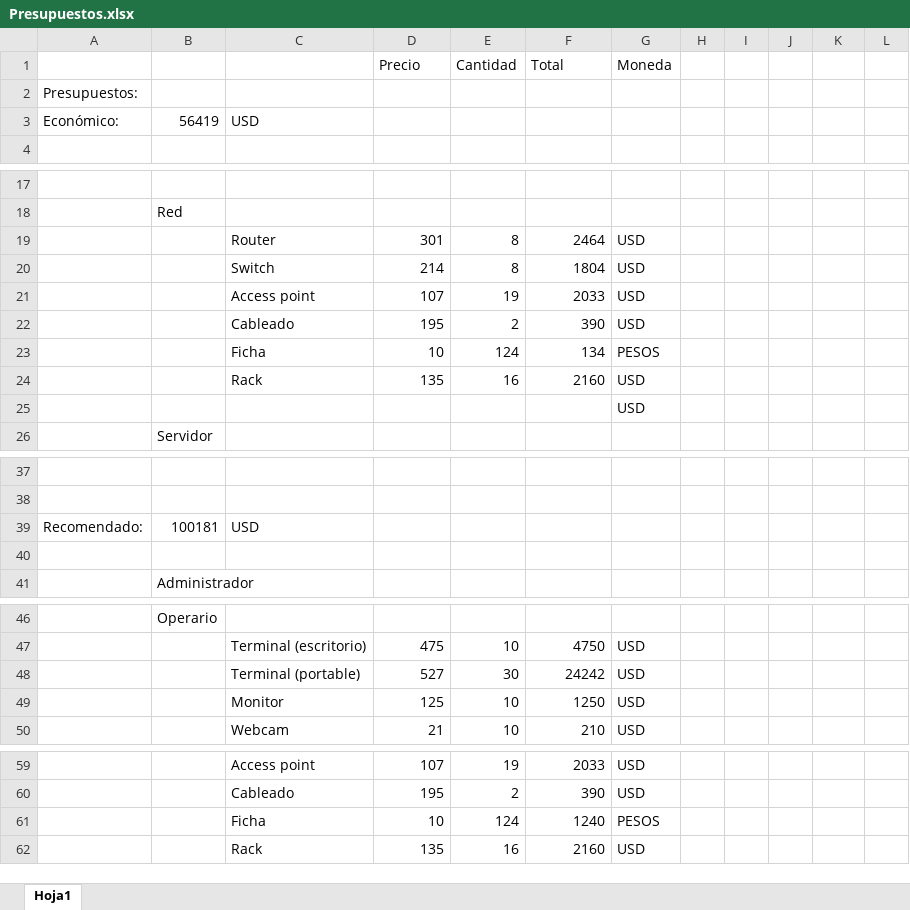
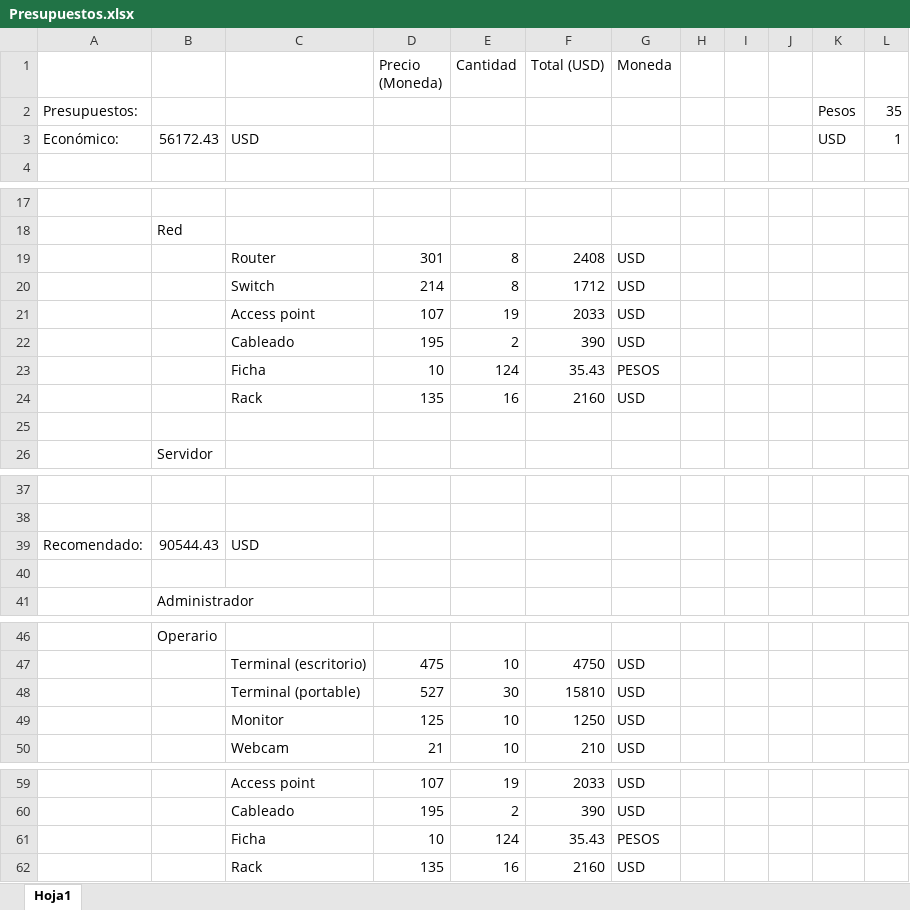
Before and after one commit to DanielPS555/Proyecto-App-.Net-Logistica----Proyecto-final-ESI, an Excel workbook: Actividades/Taller01006/Presupuestos.xlsx, sheet Hoja1, drawn as a sheet; only a part is shown, gaps mark what is left out; values as stored, in another font and other column widths than the file's, no borders; the diff covers the shown part only; the diff names each change by its address in the sheet, - before the commit and + after, or states it on an @@ line.

Commit message:
excel ente

```diff
--- a/Actividades/Taller01006/Presupuestos.xlsx (sheet Hoja1)
+++ b/Actividades/Taller01006/Presupuestos.xlsx (sheet Hoja1)
-D1: Precio
+D1: Precio (Moneda)
-F1: Total
+F1: Total (USD)
-K2: (empty)
+K2: Pesos
-L2: (empty)
+L2: 35
-B3: 56419
+B3: 56172.43
-K3: (empty)
+K3: USD
-L3: (empty)
+L3: 1
-F19 (Total (USD)): 2464
+F19 (Total (USD)): 2408
-F20 (Total (USD)): 1804
+F20 (Total (USD)): 1712
-F23 (Total (USD)): 134
+F23 (Total (USD)): 35.43
-G25 (Moneda): USD
+G25 (Moneda): (empty)
-B39: 100181
+B39: 90544.43
-F48 (Total (USD)): 24242
+F48 (Total (USD)): 15810
-F61 (Total (USD)): 1240
+F61 (Total (USD)): 35.43
```
Also changed, not shown: 2 edited cells elsewhere in this sheet, formulas that keep their value.
